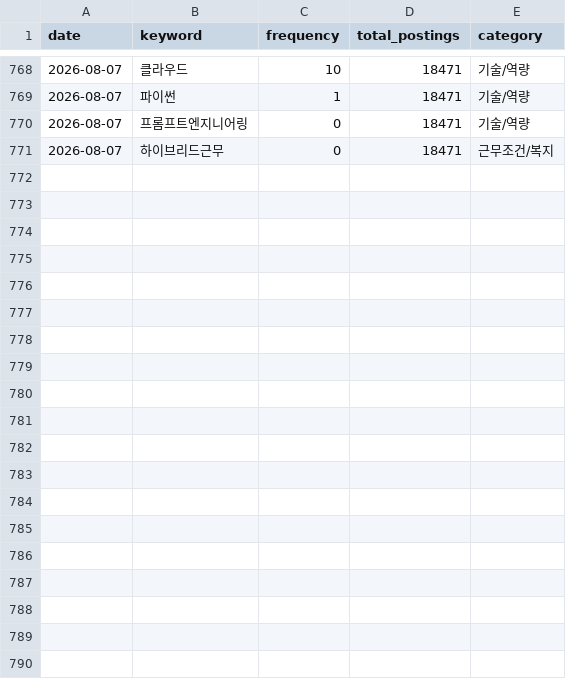
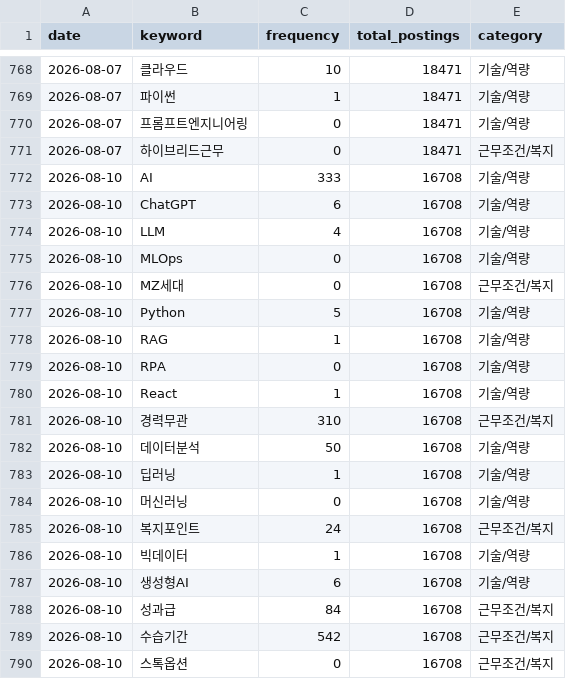
Before and after one commit to thienngminh0406-byte/Joblens, a CSV file: keyword_trends.csv, drawn as a sheet; only a part is shown, gaps mark what is left out; the diff covers the shown part only.

```diff
--- a/keyword_trends.csv
+++ b/keyword_trends.csv
@@ -771 +771,20 @@
 2026-08-07,하이브리드근무,0,18471,근무조건/복지
+2026-08-10,AI,333,16708,기술/역량
+2026-08-10,ChatGPT,6,16708,기술/역량
+2026-08-10,LLM,4,16708,기술/역량
+2026-08-10,MLOps,0,16708,기술/역량
+2026-08-10,MZ세대,0,16708,근무조건/복지
+2026-08-10,Python,5,16708,기술/역량
+2026-08-10,RAG,1,16708,기술/역량
+2026-08-10,RPA,0,16708,기술/역량
+2026-08-10,React,1,16708,기술/역량
+2026-08-10,경력무관,310,16708,근무조건/복지
+2026-08-10,데이터분석,50,16708,기술/역량
+2026-08-10,딥러닝,1,16708,기술/역량
+2026-08-10,머신러닝,0,16708,기술/역량
+2026-08-10,복지포인트,24,16708,근무조건/복지
+2026-08-10,빅데이터,1,16708,기술/역량
+2026-08-10,생성형AI,6,16708,기술/역량
+2026-08-10,성과급,84,16708,근무조건/복지
+2026-08-10,수습기간,542,16708,근무조건/복지
+2026-08-10,스톡옵션,0,16708,근무조건/복지
```
Also changed, not shown: 16 added rows elsewhere in this file, 2 other files.
